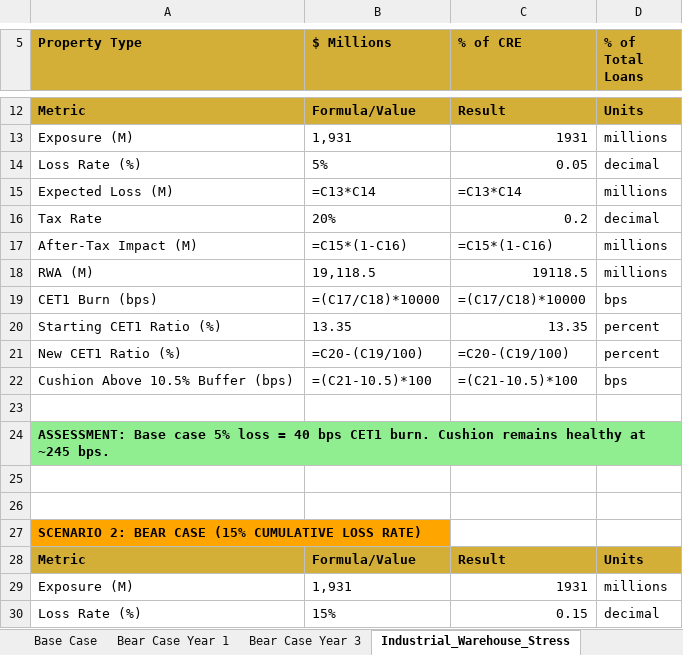
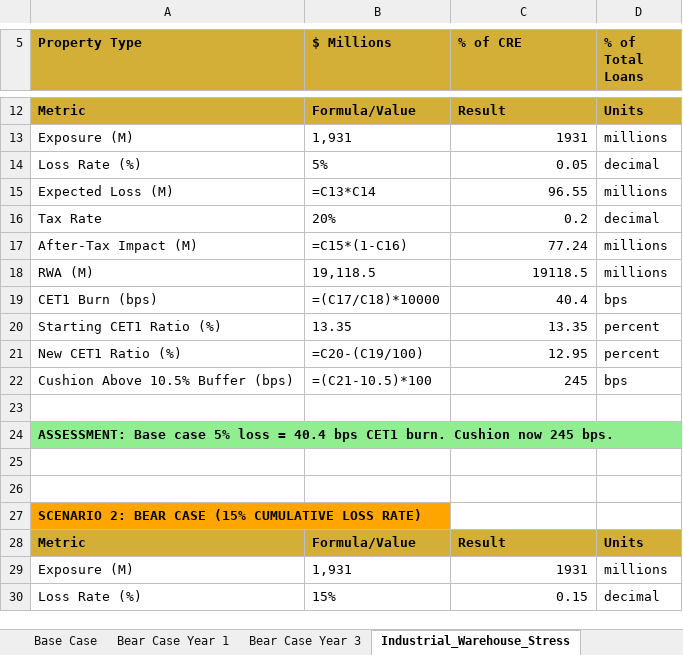
Before and after one commit to nirvanchitnis-cmyk/caty-equity-research-live, an Excel workbook: evidence/capital_stress_2025Q2.xlsx, sheet Industrial_Warehouse_Stress, drawn as a sheet; only a part is shown, gaps mark what is left out; values as stored, in another font and other column widths than the file's, no borders; formulas without a stored value are shown as written; the diff covers the shown part only; the diff names each change by its address in the sheet, - before the commit and + after, or states it on an @@ line.

```diff
--- a/evidence/capital_stress_2025Q2.xlsx (sheet Industrial_Warehouse_Stress)
+++ b/evidence/capital_stress_2025Q2.xlsx (sheet Industrial_Warehouse_Stress)
-C15 (% of CRE): =C13*C14
+C15 (% of CRE): 96.55
-C17 (% of CRE): =C15*(1-C16)
+C17 (% of CRE): 77.24
-C19 (% of CRE): =(C17/C18)*10000
+C19 (% of CRE): 40.4
-C21 (% of CRE): =C20-(C19/100)
+C21 (% of CRE): 12.95
-C22 (% of CRE): =(C21-10.5)*100
+C22 (% of CRE): 245
-A24 (Property Type): …loss = 40 bps CET1 burn. Cushion remains healthy at ~245 bps.
+A24 (Property Type): …loss = 40.4 bps CET1 burn. Cushion now 245 bps.
```
Also changed, not shown: 12 edited cells elsewhere in this sheet, sheet Base Case, sheet Assumptions.
